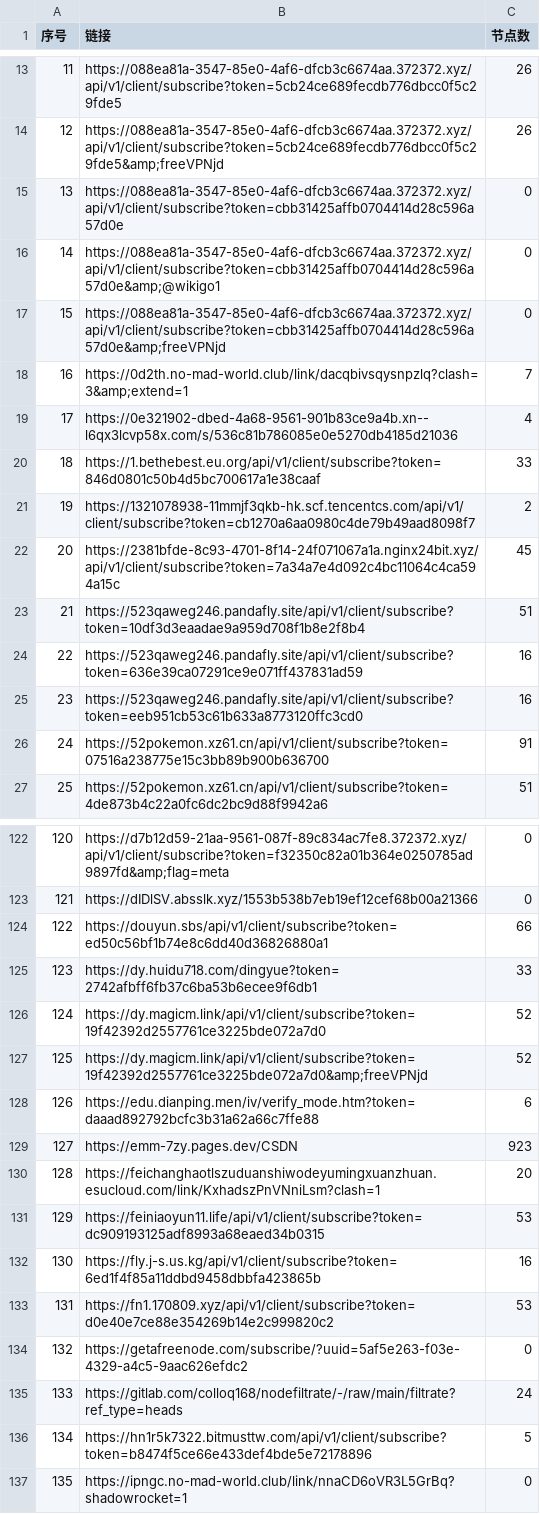
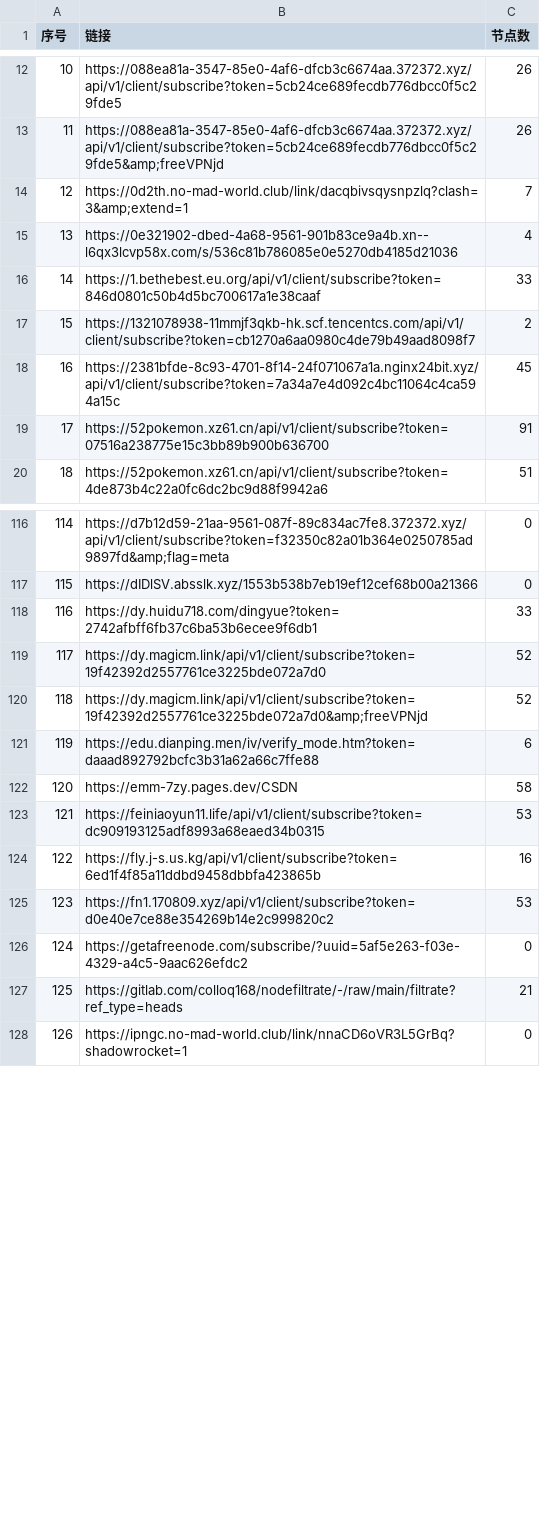
Before and after one commit to 3878590578/NoMoreWalls, a CSV file: list_result.csv, drawn as a sheet; only a part is shown, gaps mark what is left out; removed rows and columns are numbered as before the commit, all else as after; the diff covers the shown part only; the diff names each change by its address in the sheet, - before the commit and + after, or states it on an @@ line.

```diff
--- a/list_result.csv
+++ b/list_result.csv
@@ column A (序号) renumbered between rows 2 and 294 @@
-row 15: 13 | https://088ea81a-3547-85e0-4af6-dfcb3c6674aa.372372.xyz/api/v1/client/subscribe?token=cbb31425affb0704414d28c596a57d0e | 0
-row 16: 14 | https://088ea81a-3547-85e0-4af6-dfcb3c6674aa.372372.xyz/api/v1/client/subscribe?token=cbb31425affb0704414d28c596a57d0e&amp;@wikigo1 | 0
-row 17: 15 | https://088ea81a-3547-85e0-4af6-dfcb3c6674aa.372372.xyz/api/v1/client/subscribe?token=cbb31425affb0704414d28c596a57d0e&amp;freeVPNjd | 0
-row 23: 21 | https://523qaweg246.pandafly.site/api/v1/client/subscribe?token=10df3d3eaadae9a959d708f1b8e2f8b4 | 51
-row 24: 22 | https://523qaweg246.pandafly.site/api/v1/client/subscribe?token=636e39ca07291ce9e071ff437831ad59 | 16
-row 25: 23 | https://523qaweg246.pandafly.site/api/v1/client/subscribe?token=eeb951cb53c61b633a8773120ffc3cd0 | 16
-row 124: 122 | https://douyun.sbs/api/v1/client/subscribe?token=ed50c56bf1b74e8c6dd40d36826880a1 | 66
-C122 (节点数): 923
+C122 (节点数): 58
-row 130: 128 | https://feichanghaotlszuduanshiwodeyumingxuanzhuan.esucloud.com/link/KxhadszPnVNniLsm?clash=1 | 20
-C127 (节点数): 24
+C127 (节点数): 21
-row 136: 134 | https://hn1r5k7322.bitmusttw.com/api/v1/client/subscribe?token=b8474f5ce66e433def4bde5e72178896 | 5
```
Also changed, not shown: 29 added rows, 10 removed rows and 9 edited cells elsewhere in this file, 51 other files.
